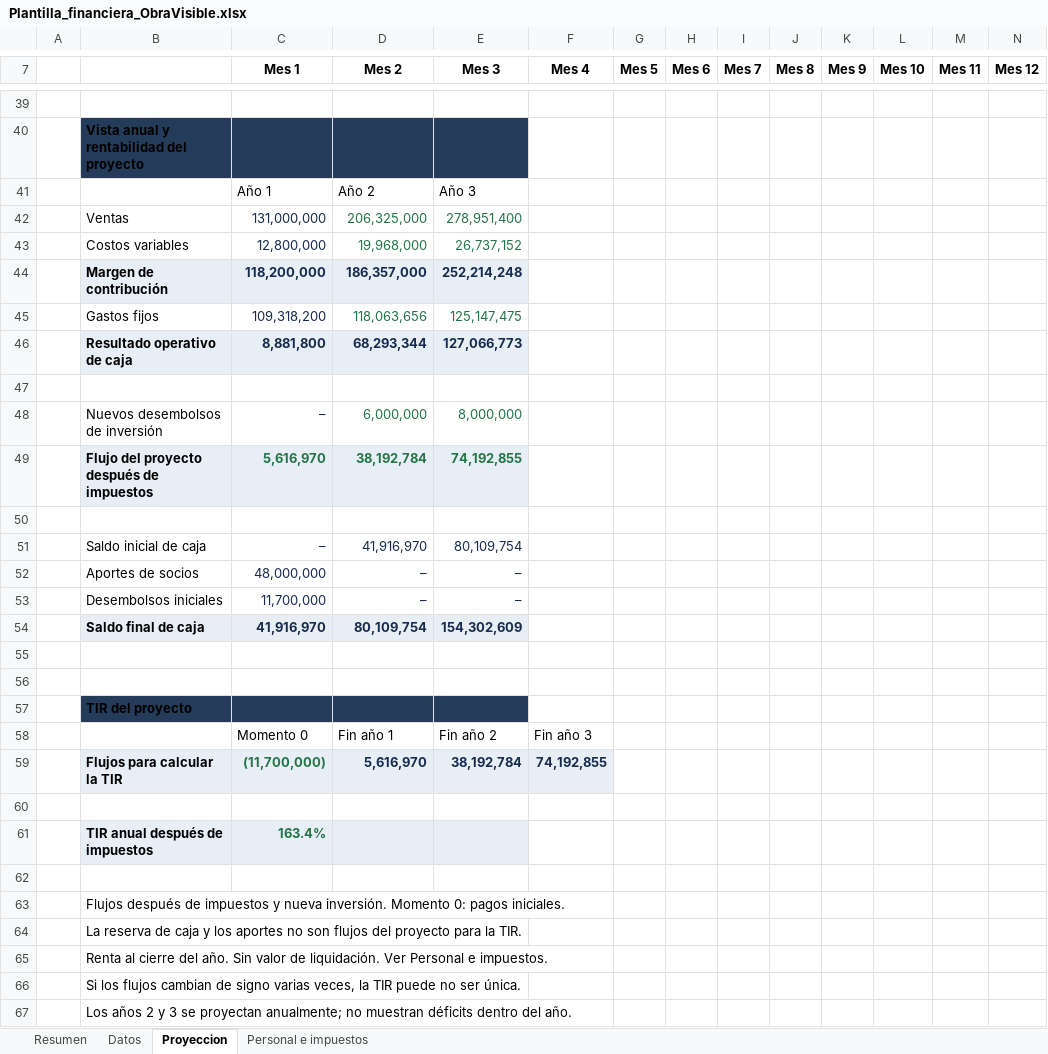
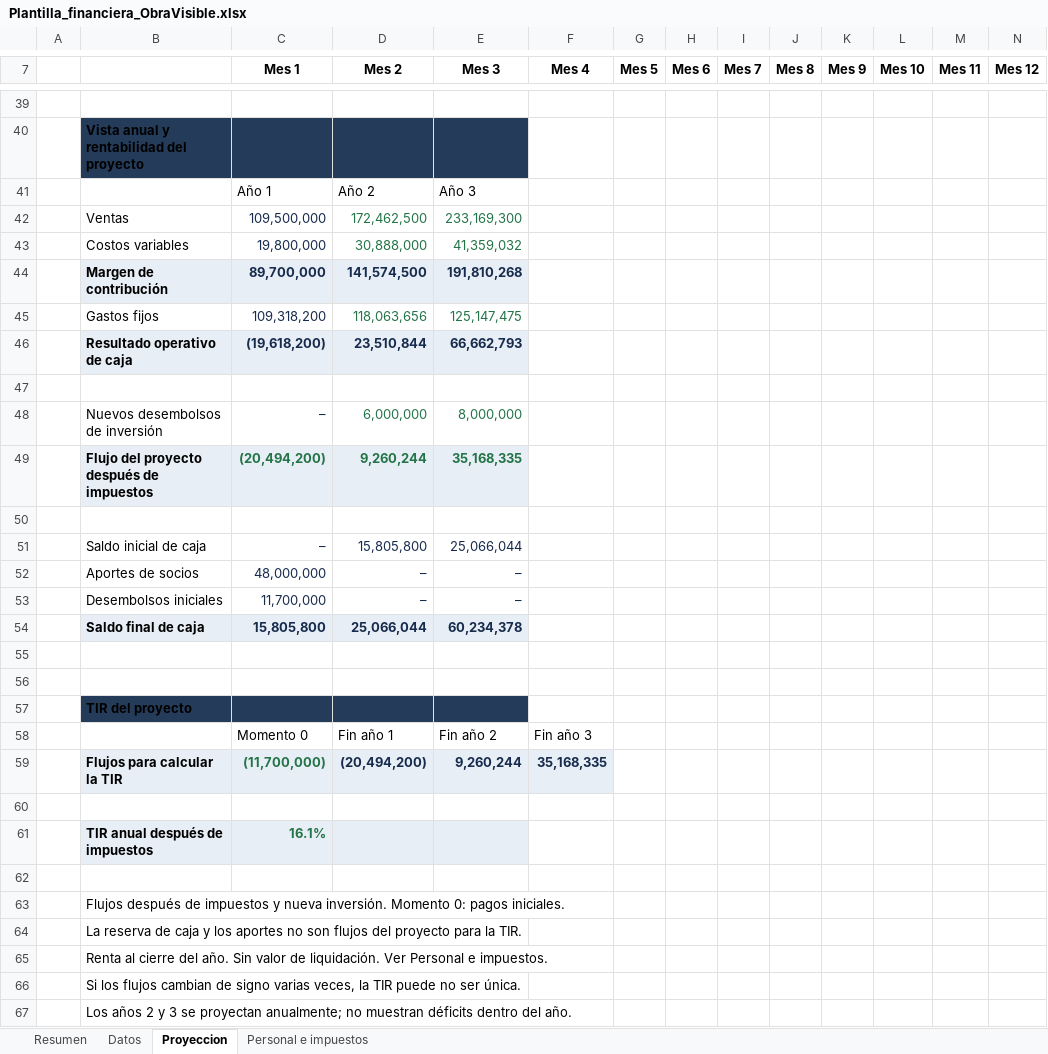
Before and after one commit to nicoarchery/innovacion-emprendimiento3, an Excel workbook: docs/Plantilla_financiera_ObraVisible.xlsx, sheet Proyeccion, drawn as a sheet; only a part is shown, gaps mark what is left out; values as stored, in another font and other column widths than the file's, no borders; conditional formats not drawn; removed rows and columns are numbered as before the commit, all else as after; rows hold the shown columns only; the diff covers the shown part only; the diff names each change by its address in the sheet, - before the commit and + after, or states it on an @@ line.

```diff
--- a/docs/Plantilla_financiera_ObraVisible.xlsx (sheet Proyeccion)
+++ b/docs/Plantilla_financiera_ObraVisible.xlsx (sheet Proyeccion)
-row 42:  | Ventas | 131,000,000 | 206,325,000 | 278,951,400
-row 43:  | Costos variables | 12,800,000 | 19,968,000 | 26,737,152
-row 44:  | Margen de contribución | 118,200,000 | 186,357,000 | 252,214,248
+row 42:  | Ventas | 109,500,000 | 172,462,500 | 233,169,300
+row 43:  | Costos variables | 19,800,000 | 30,888,000 | 41,359,032
+row 44:  | Margen de contribución | 89,700,000 | 141,574,500 | 191,810,268
-row 46:  | Resultado operativo de caja | 8,881,800 | 68,293,344 | 127,066,773
+row 46:  | Resultado operativo de caja | (19,618,200) | 23,510,844 | 66,662,793
-row 49:  | Flujo del proyecto después de impuestos | 5,616,970 | 38,192,784 | 74,192,855
+row 49:  | Flujo del proyecto después de impuestos | (20,494,200) | 9,260,244 | 35,168,335
-D51 (Mes 2): 41,916,970
+D51 (Mes 2): 15,805,800
-E51 (Mes 3): 80,109,754
+E51 (Mes 3): 25,066,044
-row 54:  | Saldo final de caja | 41,916,970 | 80,109,754 | 154,302,609
+row 54:  | Saldo final de caja | 15,805,800 | 25,066,044 | 60,234,378
-row 59:  | Flujos para calcular la TIR | (11,700,000) | 5,616,970 | 38,192,784 | 74,192,855
+row 59:  | Flujos para calcular la TIR | (11,700,000) | (20,494,200) | 9,260,244 | 35,168,335
-C61 (Mes 1): 163.4%
+C61 (Mes 1): 16.1%
```
Also changed, not shown: 7 added rows, 7 removed rows and 14 edited cells elsewhere in this sheet, sheet Personal e impuestos, sheet Resumen, sheet Datos, 20 other files.
